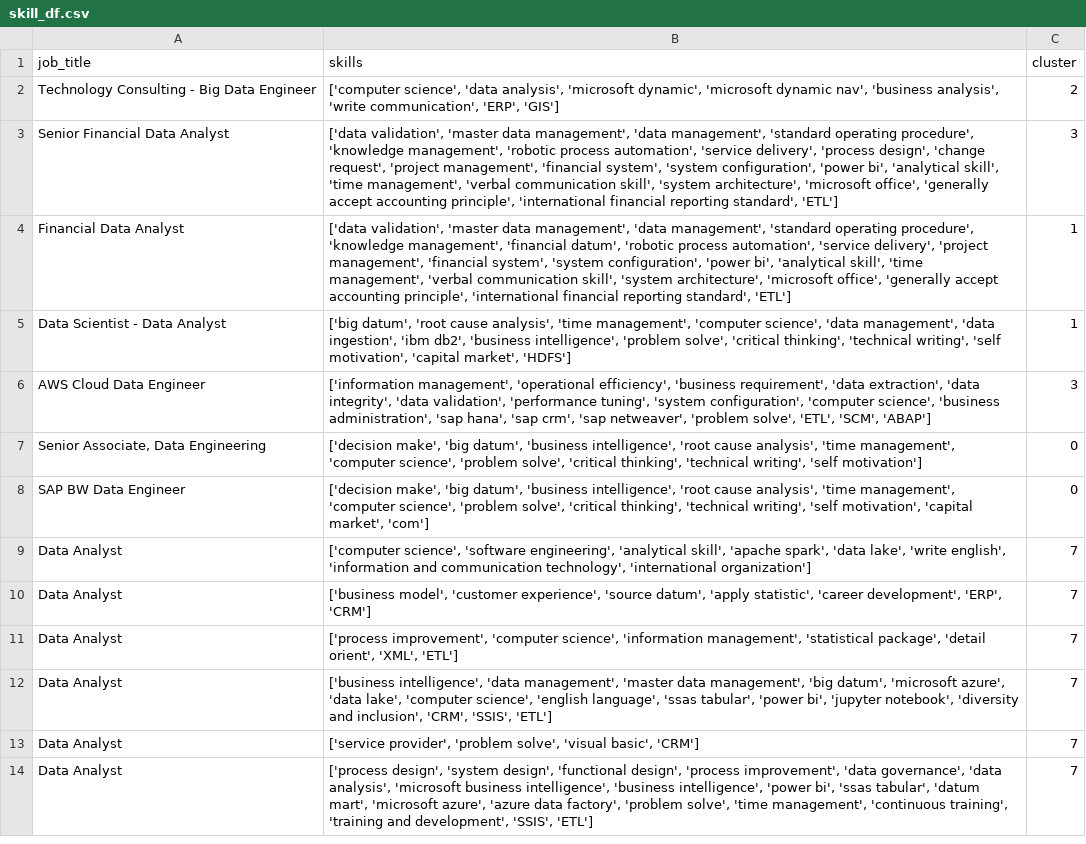
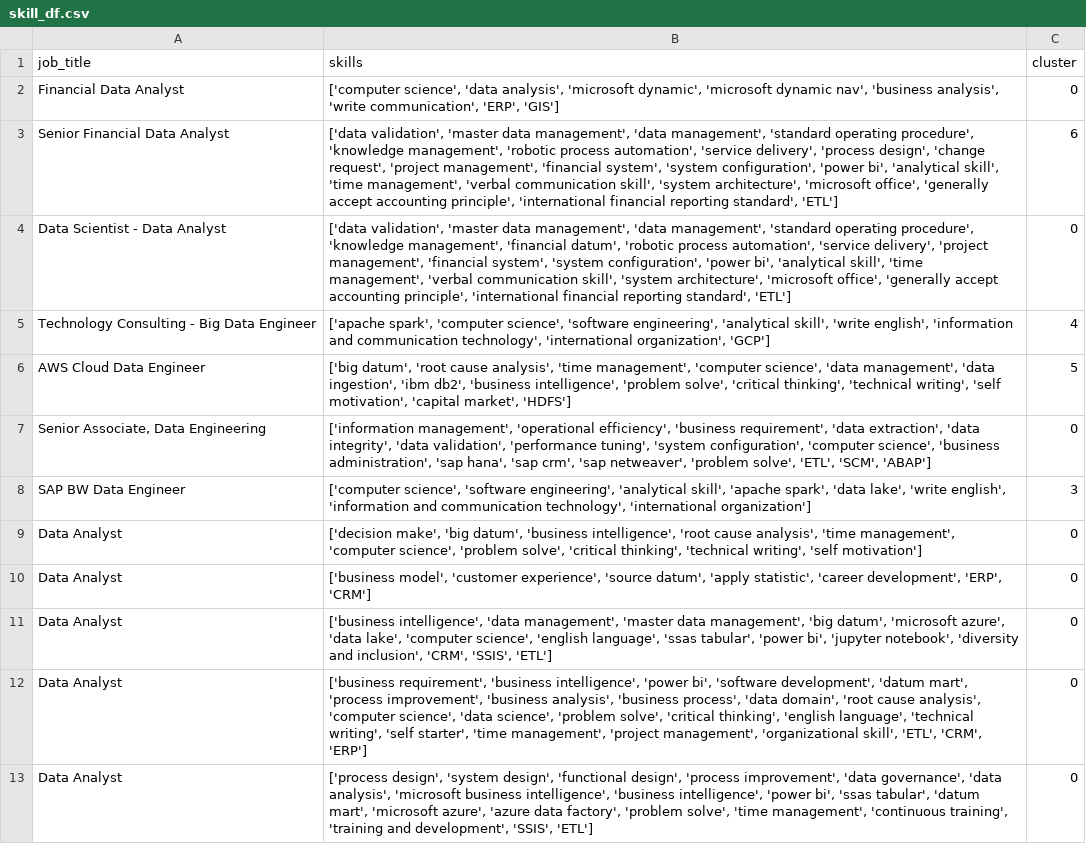
Before and after one commit to AsteriosDS/Greek-Data-Jobs-Clustering, a CSV file: skill_df.csv, drawn as a sheet; only a part is shown; removed rows and columns are numbered as before the commit, all else as after; the diff covers the shown part only; the diff names each change by its address in the sheet, - before the commit and + after, or states it on an @@ line.

```diff
--- a/skill_df.csv
+++ b/skill_df.csv
-A2 (job_title): Technology Consulting - Big Data Engineer
+A2 (job_title): Financial Data Analyst
-C2 (cluster): 2
+C2 (cluster): 0
-C3 (cluster): 3
+C3 (cluster): 6
-A4 (job_title): Financial Data Analyst
+A4 (job_title): Data Scientist - Data Analyst
-C4 (cluster): 1
+C4 (cluster): 0
+row 5: Technology Consulting - Big Data Engineer | ['apache spark', 'computer science', 'software engineering', 'analytical skill', 'write english', 'information and communication technology', 'international organization', 'GCP'] | 4
-A6 (job_title): Data Scientist - Data Analyst
+A6 (job_title): AWS Cloud Data Engineer
-C6 (cluster): 1
+C6 (cluster): 5
-A7 (job_title): AWS Cloud Data Engineer
+A7 (job_title): Senior Associate, Data Engineering
-C7 (cluster): 3
+C7 (cluster): 0
+row 8: SAP BW Data Engineer | ['computer science', 'software engineering', 'analytical skill', 'apache spark', 'data lake', 'write english', 'information and communication technology', 'international organization'] | 3
-A9 (job_title): Senior Associate, Data Engineering
+A9 (job_title): Data Analyst
-row 8: SAP BW Data Engineer | ['decision make', 'big datum', 'business intelligence', 'root cause analysis', 'time management', 'computer science', 'problem solve', 'critical thinking', 'technical writing', 'self motivation', 'capital market', 'com'] | 0
-row 9: Data Analyst | ['computer science', 'software engineering', 'analytical skill', 'apache spark', 'data lake', 'write english', 'information and communication technology', 'international organization'] | 7
-C10 (cluster): 7
+C10 (cluster): 0
-row 11: Data Analyst | ['process improvement', 'computer science', 'information management', 'statistical package', 'detail orient', 'XML', 'ETL'] | 7
-C11 (cluster): 7
+C11 (cluster): 0
-row 13: Data Analyst | ['service provider', 'problem solve', 'visual basic', 'CRM'] | 7
+row 12: Data Analyst | ['business requirement', 'business intelligence', 'power bi', 'software development', 'datum mart', 'process improvement', 'business analysis', 'business process', 'data domain', 'root cause analysis', 'computer science', 'data science', 'problem solve', 'critical thinking', 'english language', 'technical writing', 'self starter', 'time management', 'project management', 'organizational skill', 'ETL', 'CRM', 'ERP'] | 0
-C13 (cluster): 7
+C13 (cluster): 0
```
Also changed, not shown: 11 added rows, 10 removed rows, 1 moved row and 16 edited cells elsewhere in this file, df_c.csv, embeddings_3d.csv, 3 other files.
